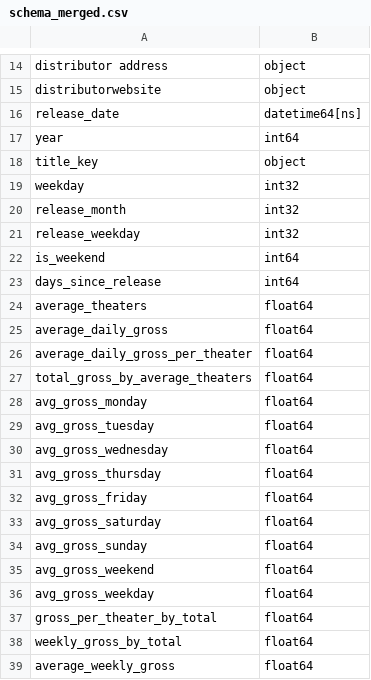
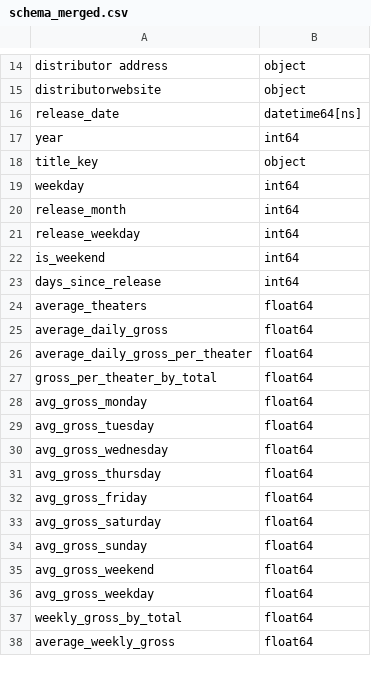
Before and after one commit to skrigel/cinema_by_the_numbers, a CSV file: data_cleaning/schemas/schema_merged.csv, drawn as a sheet; only a part is shown, gaps mark what is left out.

```diff
--- a/data_cleaning/schemas/schema_merged.csv
+++ b/data_cleaning/schemas/schema_merged.csv
@@ -18,5 +18,5 @@ year,int64
 title_key,object
-weekday,int32
-release_month,int32
-release_weekday,int32
+weekday,int64
+release_month,int64
+release_weekday,int64
 is_weekend,int64
@@ -26,3 +26,3 @@ average_daily_gross,float64
 average_daily_gross_per_theater,float64
-total_gross_by_average_theaters,float64
+gross_per_theater_by_total,float64
 avg_gross_monday,float64
@@ -36,3 +36,2 @@ avg_gross_weekend,float64
 avg_gross_weekday,float64
-gross_per_theater_by_total,float64
 weekly_gross_by_total,float64
```
Also changed, not shown: data_cleaning/schemas/schema_sovai.csv, optimization/results/baseline_summary.csv, 10 other files.
